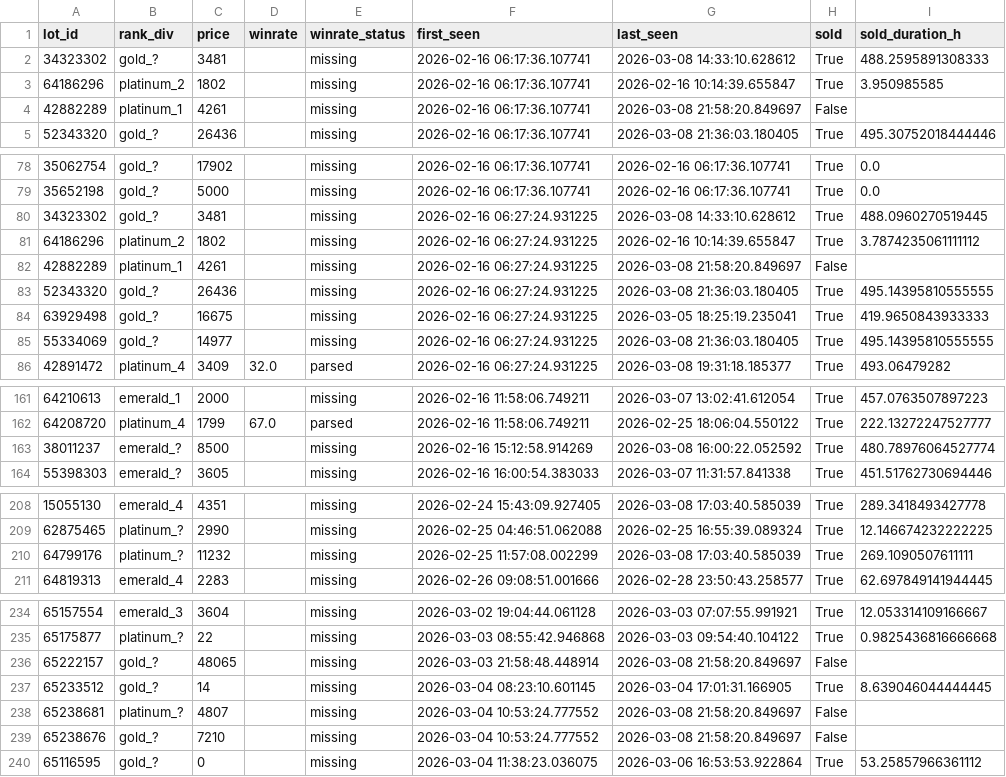
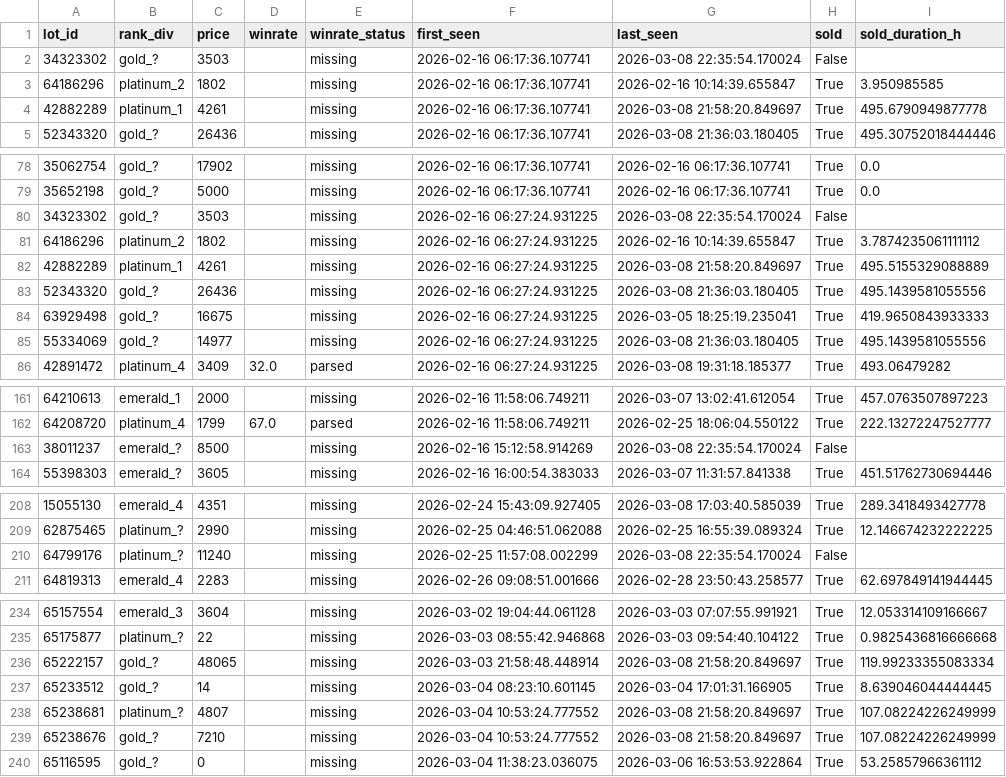
Before and after one commit to bel1k66/funpay-tracker, a CSV file: lot_lifecycle.csv, drawn as a sheet; only a part is shown, gaps mark what is left out; the diff covers the shown part only.

```diff
--- a/lot_lifecycle.csv
+++ b/lot_lifecycle.csv
@@ -1,5 +1,5 @@
 lot_id,rank_div,price,winrate,winrate_status,first_seen,last_seen,sold,sold_duration_h
-34323302,gold_?,3481,,missing,2026-02-16 06:17:36.107741,2026-03-08 14:33:10.628612,True,488.2595891308333
+34323302,gold_?,3503,,missing,2026-02-16 06:17:36.107741,2026-03-08 22:35:54.170024,False,
 64186296,platinum_2,1802,,missing,2026-02-16 06:17:36.107741,2026-02-16 10:14:39.655847,True,3.950985585
-42882289,platinum_1,4261,,missing,2026-02-16 06:17:36.107741,2026-03-08 21:58:20.849697,False,
+42882289,platinum_1,4261,,missing,2026-02-16 06:17:36.107741,2026-03-08 21:58:20.849697,True,495.6790949877778
 52343320,gold_?,26436,,missing,2026-02-16 06:17:36.107741,2026-03-08 21:36:03.180405,True,495.30752018444446
@@ -79,8 +79,8 @@ lot_id,rank_div,price,winrate,winrate_status,first_seen,last_seen,sold,sold_dura
 35652198,gold_?,5000,,missing,2026-02-16 06:17:36.107741,2026-02-16 06:17:36.107741,True,0.0
-34323302,gold_?,3481,,missing,2026-02-16 06:27:24.931225,2026-03-08 14:33:10.628612,True,488.0960270519445
+34323302,gold_?,3503,,missing,2026-02-16 06:27:24.931225,2026-03-08 22:35:54.170024,False,
 64186296,platinum_2,1802,,missing,2026-02-16 06:27:24.931225,2026-02-16 10:14:39.655847,True,3.7874235061111112
-42882289,platinum_1,4261,,missing,2026-02-16 06:27:24.931225,2026-03-08 21:58:20.849697,False,
-52343320,gold_?,26436,,missing,2026-02-16 06:27:24.931225,2026-03-08 21:36:03.180405,True,495.14395810555555
+42882289,platinum_1,4261,,missing,2026-02-16 06:27:24.931225,2026-03-08 21:58:20.849697,True,495.5155329088889
+52343320,gold_?,26436,,missing,2026-02-16 06:27:24.931225,2026-03-08 21:36:03.180405,True,495.1439581055556
 63929498,gold_?,16675,,missing,2026-02-16 06:27:24.931225,2026-03-05 18:25:19.235041,True,419.9650843933333
-55334069,gold_?,14977,,missing,2026-02-16 06:27:24.931225,2026-03-08 21:36:03.180405,True,495.14395810555555
+55334069,gold_?,14977,,missing,2026-02-16 06:27:24.931225,2026-03-08 21:36:03.180405,True,495.1439581055556
 42891472,platinum_4,3409,32.0,parsed,2026-02-16 06:27:24.931225,2026-03-08 19:31:18.185377,True,493.06479282
@@ -162,3 +162,3 @@ lot_id,rank_div,price,winrate,winrate_status,first_seen,last_seen,sold,sold_dura
 64208720,platinum_4,1799,67.0,parsed,2026-02-16 11:58:06.749211,2026-02-25 18:06:04.550122,True,222.13272247527777
-38011237,emerald_?,8500,,missing,2026-02-16 15:12:58.914269,2026-03-08 16:00:22.052592,True,480.78976064527774
+38011237,emerald_?,8500,,missing,2026-02-16 15:12:58.914269,2026-03-08 22:35:54.170024,False,
 55398303,emerald_?,3605,,missing,2026-02-16 16:00:54.383033,2026-03-07 11:31:57.841338,True,451.51762730694446
@@ -209,3 +209,3 @@ lot_id,rank_div,price,winrate,winrate_status,first_seen,last_seen,sold,sold_dura
 62875465,platinum_?,2990,,missing,2026-02-25 04:46:51.062088,2026-02-25 16:55:39.089324,True,12.146674232222225
-64799176,platinum_?,11232,,missing,2026-02-25 11:57:08.002299,2026-03-08 17:03:40.585039,True,269.1090507611111
+64799176,platinum_?,11240,,missing,2026-02-25 11:57:08.002299,2026-03-08 22:35:54.170024,False,
 64819313,emerald_4,2283,,missing,2026-02-26 09:08:51.001666,2026-02-28 23:50:43.258577,True,62.697849141944445
@@ -235,6 +235,6 @@ lot_id,rank_div,price,winrate,winrate_status,first_seen,last_seen,sold,sold_dura
 65175877,platinum_?,22,,missing,2026-03-03 08:55:42.946868,2026-03-03 09:54:40.104122,True,0.9825436816666668
-65222157,gold_?,48065,,missing,2026-03-03 21:58:48.448914,2026-03-08 21:58:20.849697,False,
+65222157,gold_?,48065,,missing,2026-03-03 21:58:48.448914,2026-03-08 21:58:20.849697,True,119.99233355083334
 65233512,gold_?,14,,missing,2026-03-04 08:23:10.601145,2026-03-04 17:01:31.166905,True,8.639046044444445
-65238681,platinum_?,4807,,missing,2026-03-04 10:53:24.777552,2026-03-08 21:58:20.849697,False,
-65238676,gold_?,7210,,missing,2026-03-04 10:53:24.777552,2026-03-08 21:58:20.849697,False,
+65238681,platinum_?,4807,,missing,2026-03-04 10:53:24.777552,2026-03-08 21:58:20.849697,True,107.08224226249999
+65238676,gold_?,7210,,missing,2026-03-04 10:53:24.777552,2026-03-08 21:58:20.849697,True,107.08224226249999
 65116595,gold_?,0,,missing,2026-03-04 11:38:23.036075,2026-03-06 16:53:53.922864,True,53.25857966361112
```
Also changed, not shown: 8 edited cells elsewhere in this file.
